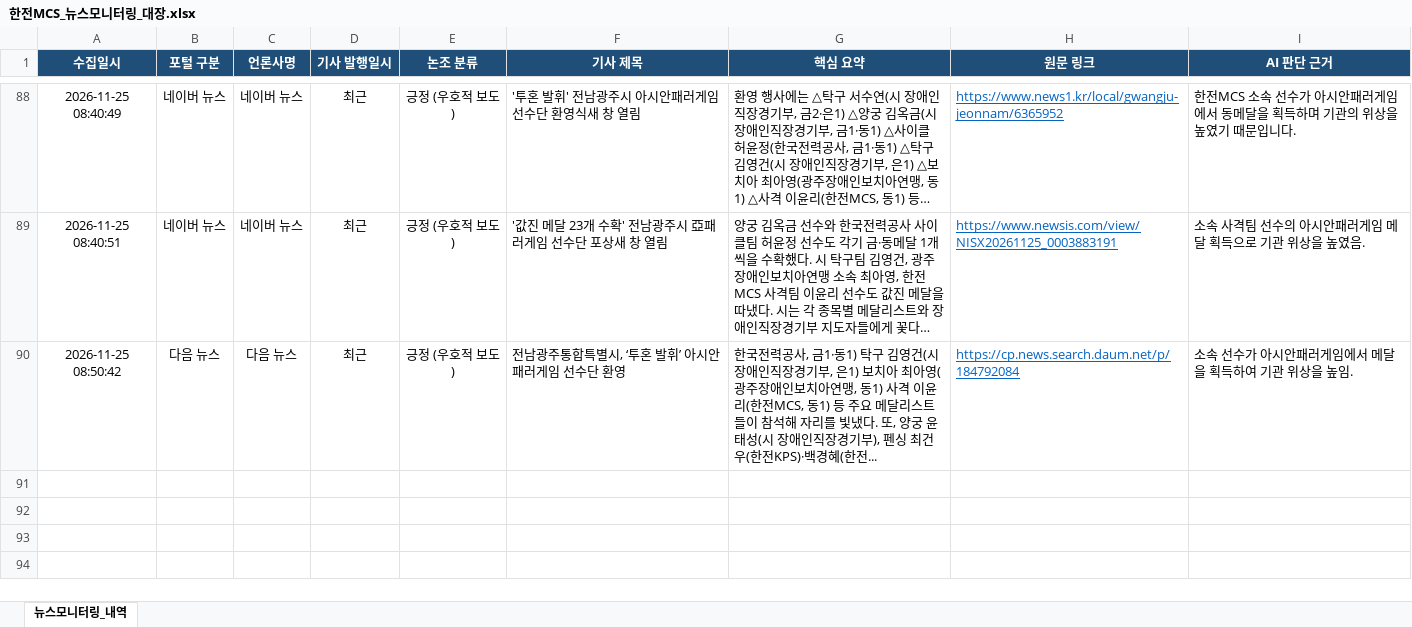
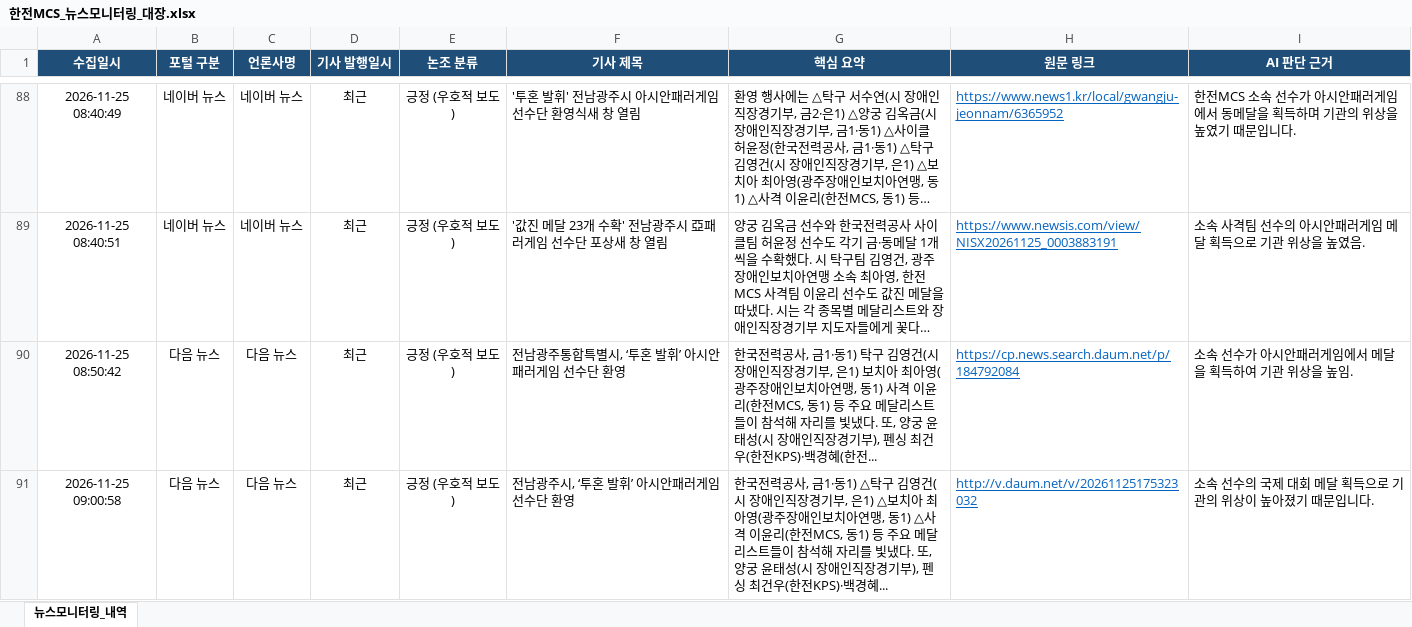
Before and after one commit to kepcomcs-jeon/kepco-mcs-news, an Excel workbook: 한전MCS_뉴스모니터링_대장.xlsx, sheet 뉴스모니터링_내역, drawn as a sheet; only a part is shown, gaps mark what is left out; long unchanged cells end in …; values as stored, in another font and other column widths than the file's, no borders; the diff names each change by its address in the sheet, - before the commit and + after, or states it on an @@ line.

```diff
--- a/한전MCS_뉴스모니터링_대장.xlsx (sheet 뉴스모니터링_내역)
+++ b/한전MCS_뉴스모니터링_대장.xlsx (sheet 뉴스모니터링_내역)
+row 91: 2026-11-25 09:00:58 | 다음 뉴스 | 다음 뉴스 | 최근 | 긍정 (우호적 보도) | 전남광주시, ‘투혼 발휘’ 아시안패러게임 선수단 환영 | 한국전력공사, 금1·동1) △탁구 김영건(시 장애인직장경기부, 은1) △보치아 최아영(광주장애인보치아연맹, 동1) △사격 이윤리(한전MCS, 동1) 등 주요 메달리스트들이 참석해 자리를 빛냈다. 또, 양궁 윤태성(시 장애인직장경기부), 펜싱 최건우(한전KPS)·백경혜... | http://v.daum.net/v/20261125175323032 | 소속 선수의 국제 대회 메달 획득으로 기관의 위상이 높아졌기 때문입니다.
```
Also changed, not shown: 1 other file.
